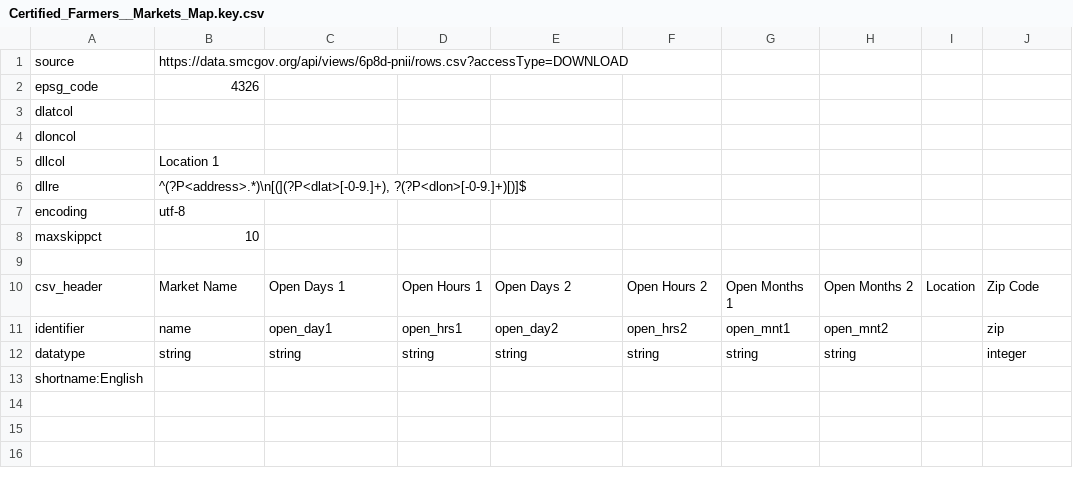
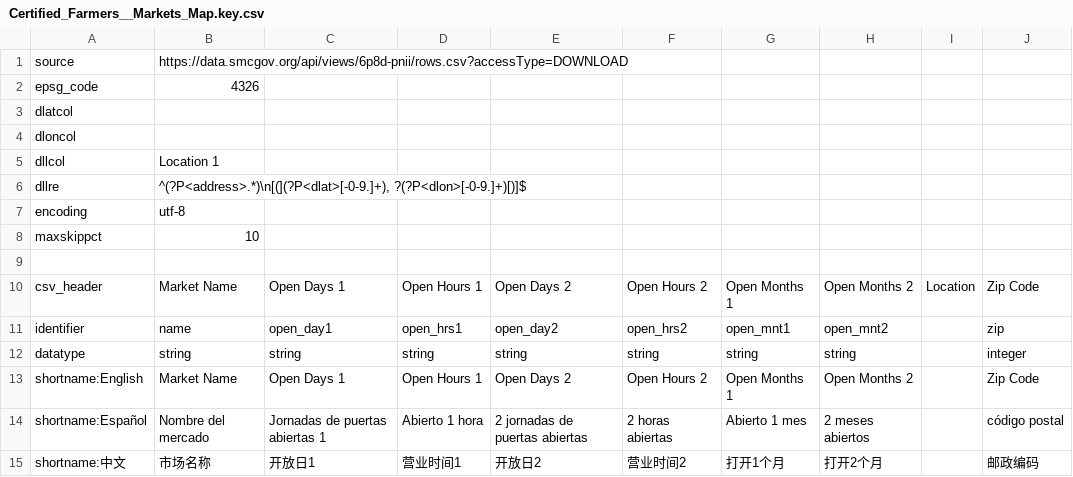
Before and after one commit to rareitmeyer/CSVToGeo, a CSV file: examples/Certified_Farmers__Markets_Map.key.csv, drawn as a sheet.

Commit message:
Updated instructions in readme to add windows install and invocation.
Added naive translations for (Simplified) Chinese and Spanish to
the farmers' market and waste data.

```diff
--- a/examples/Certified_Farmers__Markets_Map.key.csv
+++ b/examples/Certified_Farmers__Markets_Map.key.csv
@@ -12,2 +12,4 @@
 "datatype","string","string","string","string","string","string","string",,"integer"
-"shortname:English",,,,,,,,,
+"shortname:English","Market Name","Open Days 1","Open Hours 1","Open Days 2","Open Hours 2","Open Months 1","Open Months 2",,"Zip Code"
+"shortname:Español","Nombre del mercado","Jornadas de puertas abiertas 1","Abierto 1 hora","2 jornadas de puertas abiertas","2 horas abiertas","Abierto 1 mes","2 meses abiertos",,"código postal"
+"shortname:中文","市场名称","开放日1","营业时间1","开放日2","营业时间2","打开1个月","打开2个月",,"邮政编码"
```
Also changed, not shown: examples/Solid_Waste_Centers.key.csv, 1 other file.
